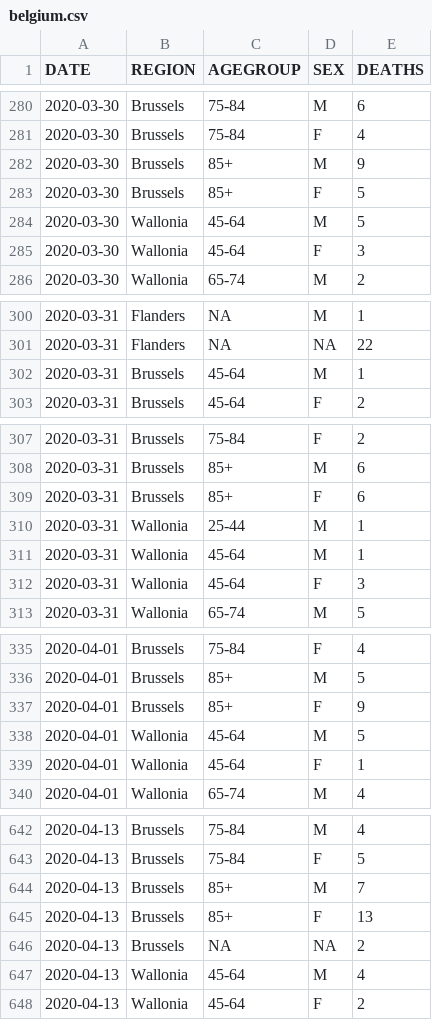
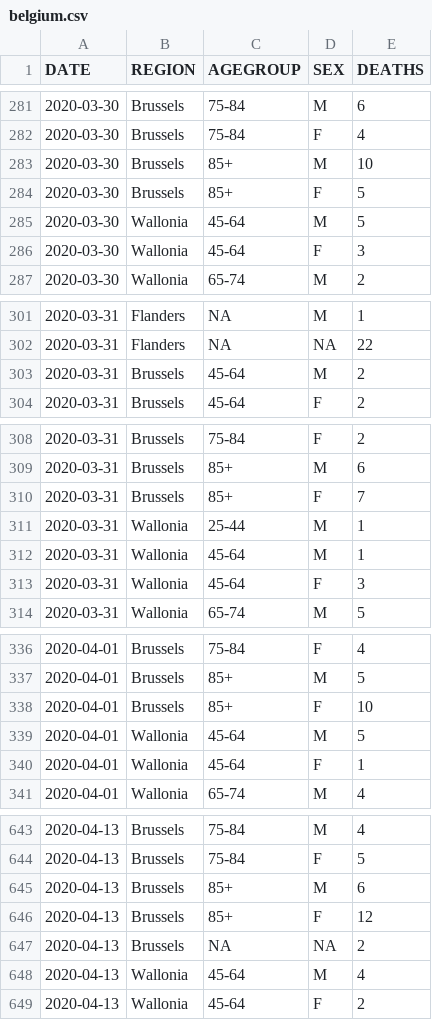
Before and after one commit to rvaughan/coronavirus-data, a CSV file: belgium/belgium.csv, drawn as a sheet; only a part is shown, gaps mark what is left out; the diff covers the shown part only.

```diff
--- a/belgium/belgium.csv
+++ b/belgium/belgium.csv
@@ -281,3 +282,3 @@
 "2020-03-30","Brussels","75-84","F",4
-"2020-03-30","Brussels","85+","M",9
+"2020-03-30","Brussels","85+","M",10
 "2020-03-30","Brussels","85+","F",5
@@ -301,3 +302,3 @@
 "2020-03-31","Flanders",NA,NA,22
-"2020-03-31","Brussels","45-64","M",1
+"2020-03-31","Brussels","45-64","M",2
 "2020-03-31","Brussels","45-64","F",2
@@ -308,3 +309,3 @@
 "2020-03-31","Brussels","85+","M",6
-"2020-03-31","Brussels","85+","F",6
+"2020-03-31","Brussels","85+","F",7
 "2020-03-31","Wallonia","25-44","M",1
@@ -336,3 +337,3 @@
 "2020-04-01","Brussels","85+","M",5
-"2020-04-01","Brussels","85+","F",9
+"2020-04-01","Brussels","85+","F",10
 "2020-04-01","Wallonia","45-64","M",5
@@ -643,4 +644,4 @@
 "2020-04-13","Brussels","75-84","F",5
-"2020-04-13","Brussels","85+","M",7
-"2020-04-13","Brussels","85+","F",13
+"2020-04-13","Brussels","85+","M",6
+"2020-04-13","Brussels","85+","F",12
 "2020-04-13","Brussels",NA,NA,2
```
Also changed, not shown: 5 added rows and 9 edited cells elsewhere in this file.
